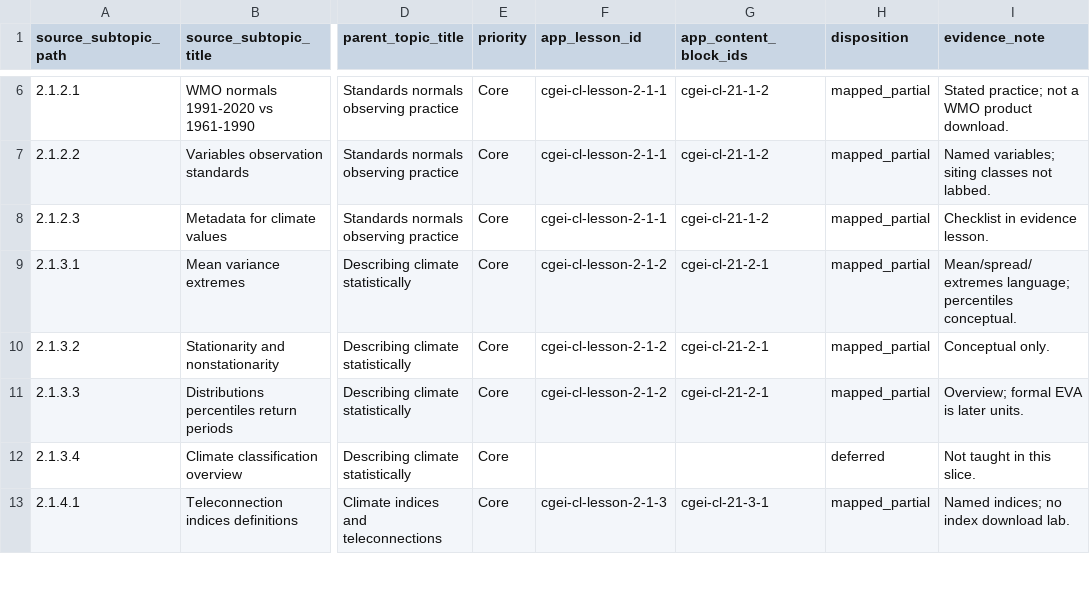
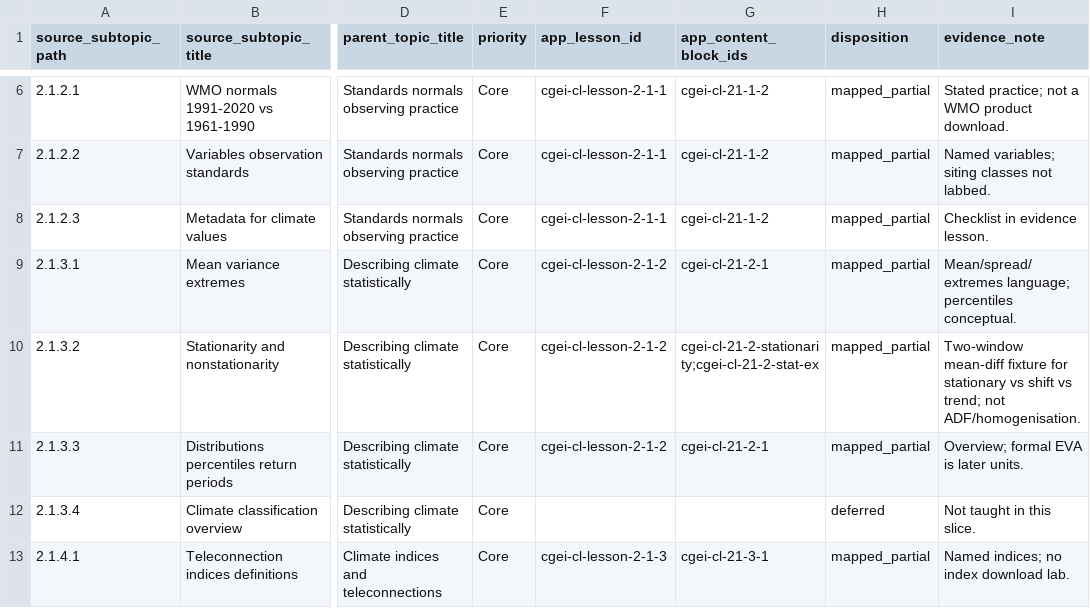
Before and after one commit to musab-shahid/my-study, a CSV file: docs/cgei/subject-2-unit-2.1-subtopic-traceability.csv, drawn as a sheet; only a part is shown, gaps mark what is left out; the diff names each change by its address in the sheet, - before the commit and + after, or states it on an @@ line.

Commit message:
feat(cgei): Unit 2.1 stationarity practice for Core leaf 2.1.3.2
Replace concept-only mapping with a two-window mean-difference fixture,
worked example, and lab distinguishing stationary noise from mean shift
and trend. Status remains mapped_partial (not ADF or homogenisation).

```diff
--- a/docs/cgei/subject-2-unit-2.1-subtopic-traceability.csv
+++ b/docs/cgei/subject-2-unit-2.1-subtopic-traceability.csv
-G10 (app_content_block_ids): cgei-cl-21-2-1
+G10 (app_content_block_ids): cgei-cl-21-2-stationarity;cgei-cl-21-2-stat-ex
-I10 (evidence_note): Conceptual only.
+I10 (evidence_note): Two-window mean-diff fixture for stationary vs shift vs trend; not ADF/homogenisation.
```
Also changed, not shown: 4 other files.
